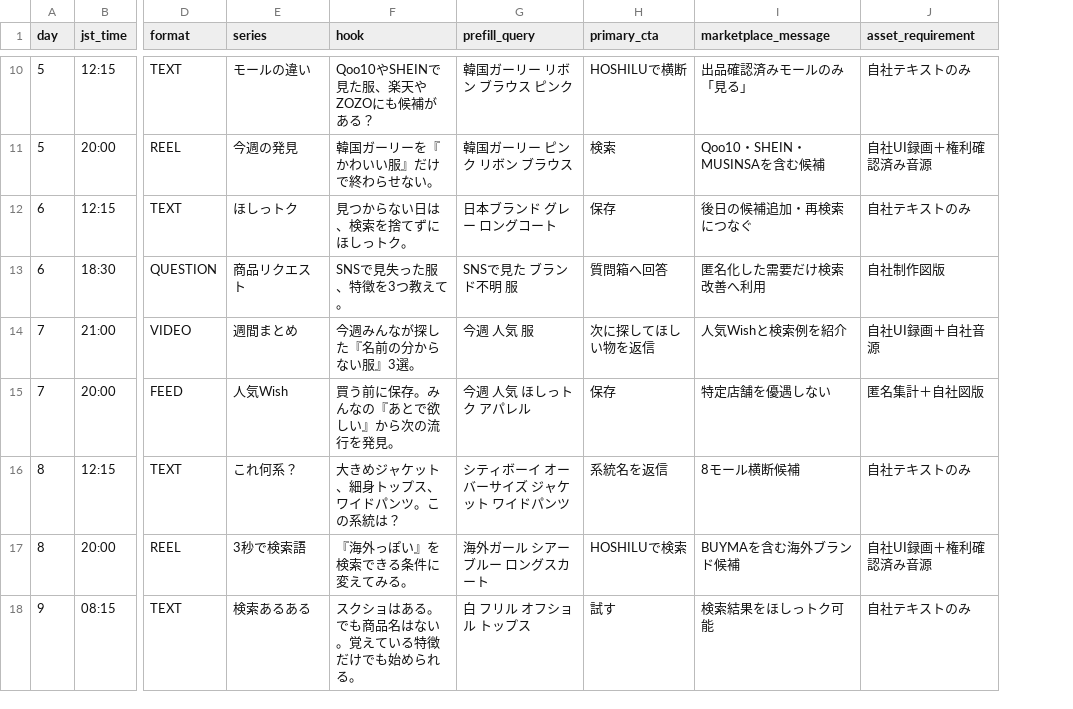
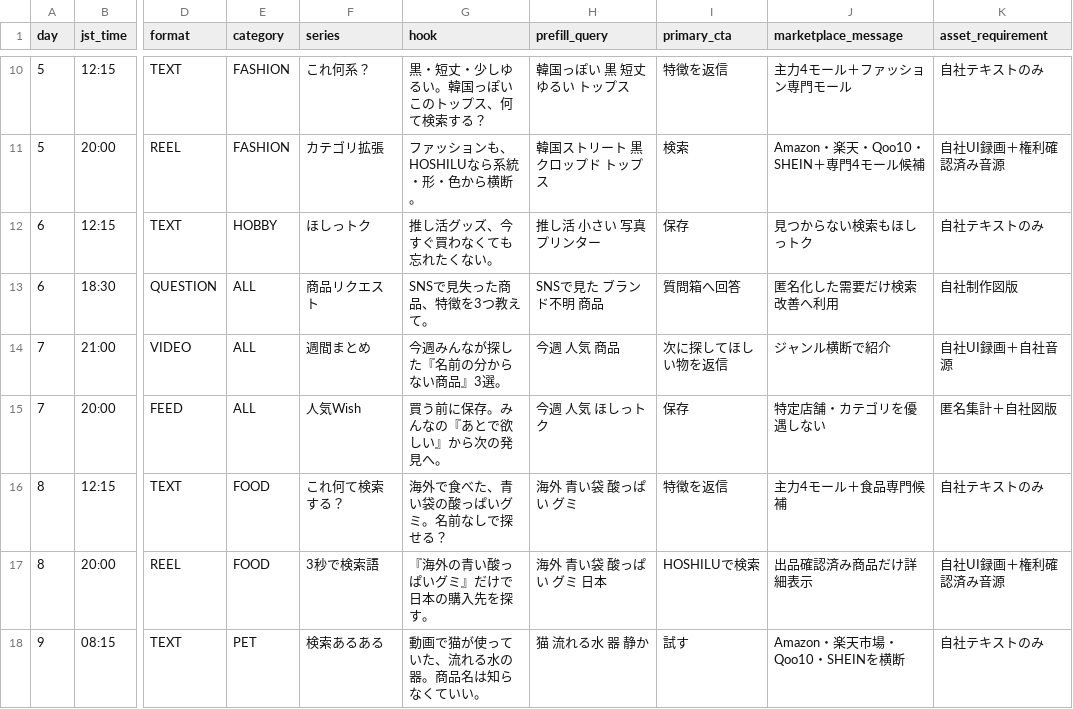
Before and after one commit to t-ooku/P-GATE, a CSV file: marketing/social/HOSHILU_JAPAN_LEADERSHIP_14_DAY_QUEUE.csv, drawn as a sheet; only a part is shown, gaps mark what is left out; addresses are those after the commit; the diff covers the shown part only; the diff names each change by its address in the sheet, - before the commit and + after, or states it on an @@ line.

Commit message:
docs: broaden HOSHILU leadership plan across categories

```diff
--- a/marketing/social/HOSHILU_JAPAN_LEADERSHIP_14_DAY_QUEUE.csv
+++ b/marketing/social/HOSHILU_JAPAN_LEADERSHIP_14_DAY_QUEUE.csv
+column E (category), rows 10-18: FASHION | FASHION | HOBBY | ALL | ALL | ALL | FOOD | FOOD | PET
-F10 (series): モールの違い
+F10 (series): これ何系？
-G10 (hook): Qoo10やSHEINで見た服、楽天やZOZOにも候補がある？
+G10 (hook): 黒・短丈・少しゆるい。韓国っぽいこのトップス、何て検索する？
-H10 (prefill_query): 韓国ガーリー リボン ブラウス ピンク
+H10 (prefill_query): 韓国っぽい 黒 短丈 ゆるい トップス
-I10 (primary_cta): HOSHILUで横断
+I10 (primary_cta): 特徴を返信
-J10 (marketplace_message): 出品確認済みモールのみ「見る」
+J10 (marketplace_message): 主力4モール＋ファッション専門モール
-F11 (series): 今週の発見
+F11 (series): カテゴリ拡張
-G11 (hook): 韓国ガーリーを『かわいい服』だけで終わらせない。
+G11 (hook): ファッションも、HOSHILUなら系統・形・色から横断。
-H11 (prefill_query): 韓国ガーリー ピンク リボン ブラウス
+H11 (prefill_query): 韓国ストリート 黒 クロップド トップス
-J11 (marketplace_message): Qoo10・SHEIN・MUSINSAを含む候補
+J11 (marketplace_message): Amazon・楽天・Qoo10・SHEIN＋専門4モール候補
-G12 (hook): 見つからない日は、検索を捨てずにほしっトク。
+G12 (hook): 推し活グッズ、今すぐ買わなくても忘れたくない。
-H12 (prefill_query): 日本ブランド グレー ロングコート
+H12 (prefill_query): 推し活 小さい 写真プリンター
-J12 (marketplace_message): 後日の候補追加・再検索につなぐ
+J12 (marketplace_message): 見つからない検索もほしっトク
-G13 (hook): SNSで見失った服、特徴を3つ教えて。
+G13 (hook): SNSで見失った商品、特徴を3つ教えて。
-H13 (prefill_query): SNSで見た ブランド不明 服
+H13 (prefill_query): SNSで見た ブランド不明 商品
-G14 (hook): 今週みんなが探した『名前の分からない服』3選。
+G14 (hook): 今週みんなが探した『名前の分からない商品』3選。
-H14 (prefill_query): 今週 人気 服
+H14 (prefill_query): 今週 人気 商品
-J14 (marketplace_message): 人気Wishと検索例を紹介
+J14 (marketplace_message): ジャンル横断で紹介
-G15 (hook): 買う前に保存。みんなの『あとで欲しい』から次の流行を発見。
+G15 (hook): 買う前に保存。みんなの『あとで欲しい』から次の発見へ。
-H15 (prefill_query): 今週 人気 ほしっトク アパレル
+H15 (prefill_query): 今週 人気 ほしっトク
-J15 (marketplace_message): 特定店舗を優遇しない
+J15 (marketplace_message): 特定店舗・カテゴリを優遇しない
-F16 (series): これ何系？
+F16 (series): これ何て検索する？
-G16 (hook): 大きめジャケット、細身トップス、ワイドパンツ。この系統は？
+G16 (hook): 海外で食べた、青い袋の酸っぱいグミ。名前なしで探せる？
-H16 (prefill_query): シティボーイ オーバーサイズ ジャケット ワイドパンツ
+H16 (prefill_query): 海外 青い袋 酸っぱい グミ
-I16 (primary_cta): 系統名を返信
+I16 (primary_cta): 特徴を返信
-J16 (marketplace_message): 8モール横断候補
+J16 (marketplace_message): 主力4モール＋食品専門候補
-G17 (hook): 『海外っぽい』を検索できる条件に変えてみる。
+G17 (hook): 『海外の青い酸っぱいグミ』だけで日本の購入先を探す。
-H17 (prefill_query): 海外ガール シアー ブルー ロングスカート
+H17 (prefill_query): 海外 青い袋 酸っぱい グミ 日本
-J17 (marketplace_message): BUYMAを含む海外ブランド候補
+J17 (marketplace_message): 出品確認済み商品だけ詳細表示
-G18 (hook): スクショはある。でも商品名はない。覚えている特徴だけでも始められる。
+G18 (hook): 動画で猫が使っていた、流れる水の器。商品名は知らなくていい。
-H18 (prefill_query): 白 フリル オフショル トップス
+H18 (prefill_query): 猫 流れる水 器 静か
-J18 (marketplace_message): 検索結果をほしっトク可能
+J18 (marketplace_message): Amazon・楽天市場・Qoo10・SHEINを横断
```
Also changed, not shown: 58 edited cells elsewhere in this file, 2 other files.
